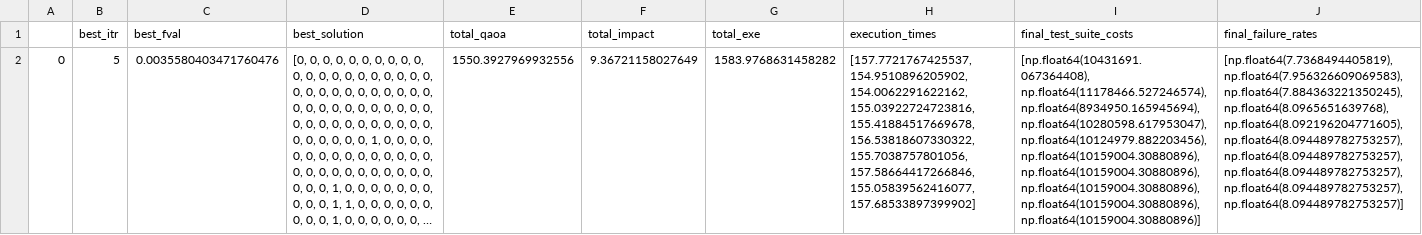
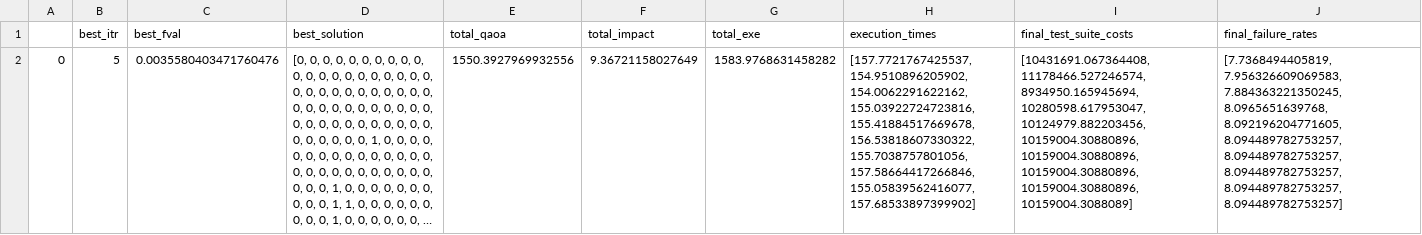
Before and after one commit to AntonioTrovato/SelectQAOA, a CSV file: results/igdec_qaoa/ideal/qaoa_1/gsdtsr/size_7/10/solution.csv, drawn as a sheet; long unchanged cells end in …; the diff names each change by its address in the sheet, - before the commit and + after, or states it on an @@ line.

```diff
--- a/results/igdec_qaoa/ideal/qaoa_1/gsdtsr/size_7/10/solution.csv
+++ b/results/igdec_qaoa/ideal/qaoa_1/gsdtsr/size_7/10/solution.csv
-I2 (final_test_suite_costs): [np.float64(10431691.067364408), np.float64(11178466.527246574), np.float64(8934950.165945694), np.float64(10280598.617953047), np.float64(10124979.882203456), np.float64(10159004.30880896), np.float64(10159004.30880896), np.float64(10159004.30880896), np.float64(10159004.30880896), np.float64(10159004.30880896)]
+I2 (final_test_suite_costs): [10431691.067364408, 11178466.527246574, 8934950.165945694, 10280598.617953047, 10124979.882203456, 10159004.30880896, 10159004.30880896, 10159004.30880896, 10159004.30880896, 10159004.3088089]
-J2 (final_failure_rates): [np.float64(7.7368494405819), np.float64(7.956326609069583), np.float64(7.884363221350245), np.float64(8.0965651639768), np.float64(8.092196204771605), np.float64(8.094489782753257), np.float64(8.094489782753257), np.float64(8.094489782753257), np.float64(8.094489782753257), np.float64(8.094489782753257)]
+J2 (final_failure_rates): [7.7368494405819, 7.956326609069583, 7.884363221350245, 8.0965651639768, 8.092196204771605, 8.094489782753257, 8.094489782753257, 8.094489782753257, 8.094489782753257, 8.094489782753257]
```
Also changed, not shown: results/igdec_qaoa/ideal/qaoa_1/elevator_three/size_7/10/solution.csv, results/igdec_qaoa/ideal/qaoa_1/elevator_two/size_7/10/solution.csv, 12 other files.
